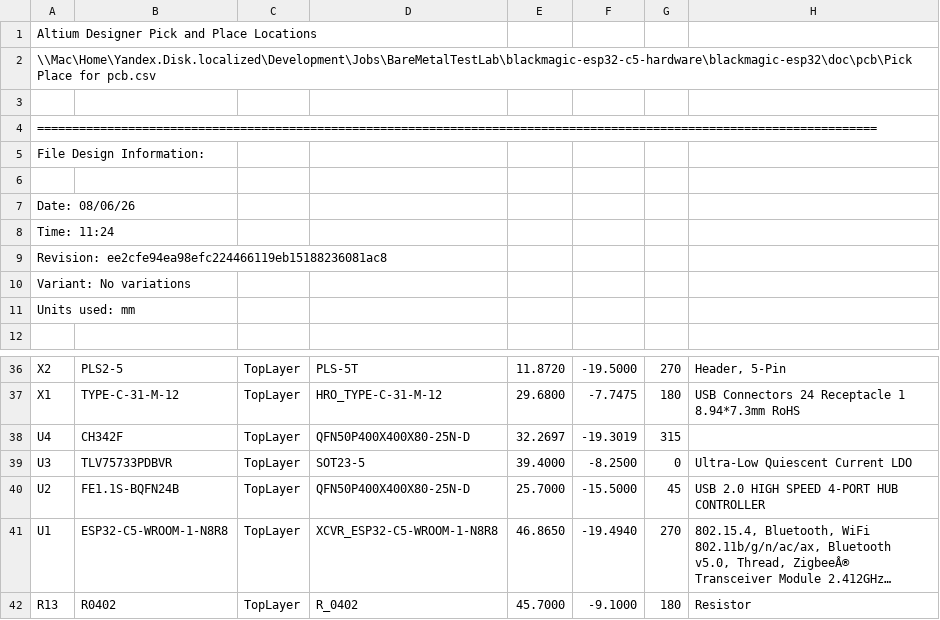
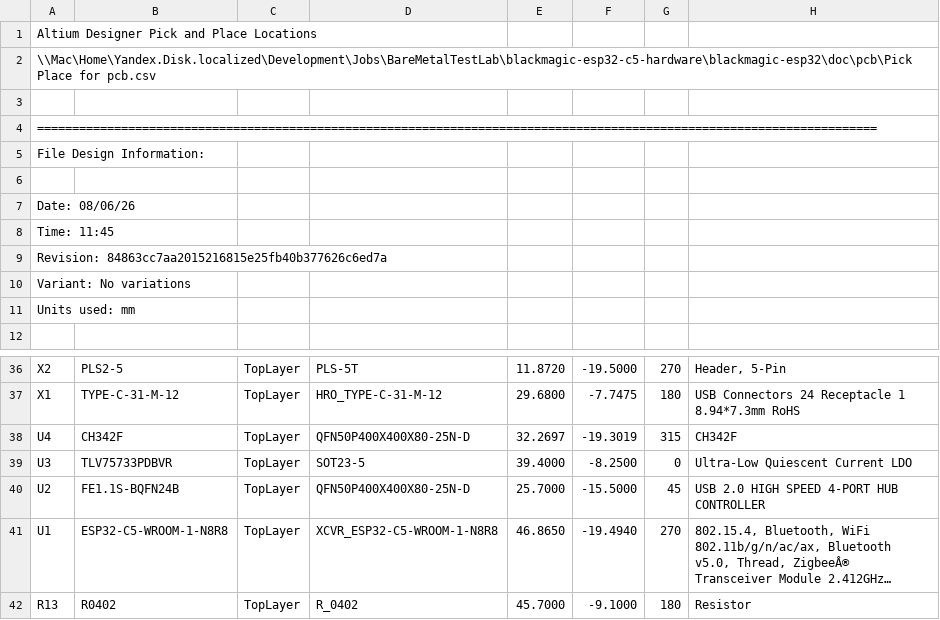
Before and after one commit to BareMetalTestLab/blackmagic-esp32-c5-hardware, a CSV file: doc/pcb/Pick Place for pcb.csv, drawn as a sheet; only a part is shown, gaps mark what is left out; long unchanged cells end in ….

```diff
--- a/doc/pcb/Pick Place for pcb.csv
+++ b/doc/pcb/Pick Place for pcb.csv
@@ -7,4 +7,4 @@ File Design Information:
 Date:       08/06/26
-Time:       11:24
-Revision:   ee2cfe94ea98efc224466119eb15188236081ac8
+Time:       11:45
+Revision:   84863cc7aa2015216815e25fb40b377626c6ed7a
 Variant:    No variations
@@ -37,3 +37,3 @@ Units used: mm
 "X1","TYPE-C-31-M-12","TopLayer","HRO_TYPE-C-31-M-12","29.6800","-7.7475","180","USB Connectors 24 Receptacle 1 8.94*7.3mm RoHS"
-"U4","CH342F","TopLayer","QFN50P400X400X80-25N-D","32.2697","-19.3019","315",""
+"U4","CH342F","TopLayer","QFN50P400X400X80-25N-D","32.2697","-19.3019","315","CH342F"
 "U3","TLV75733PDBVR","TopLayer","SOT23-5","39.4000","-8.2500","0","Ultra-Low Quiescent Current LDO"
```
Also changed, not shown: 21 other files.
